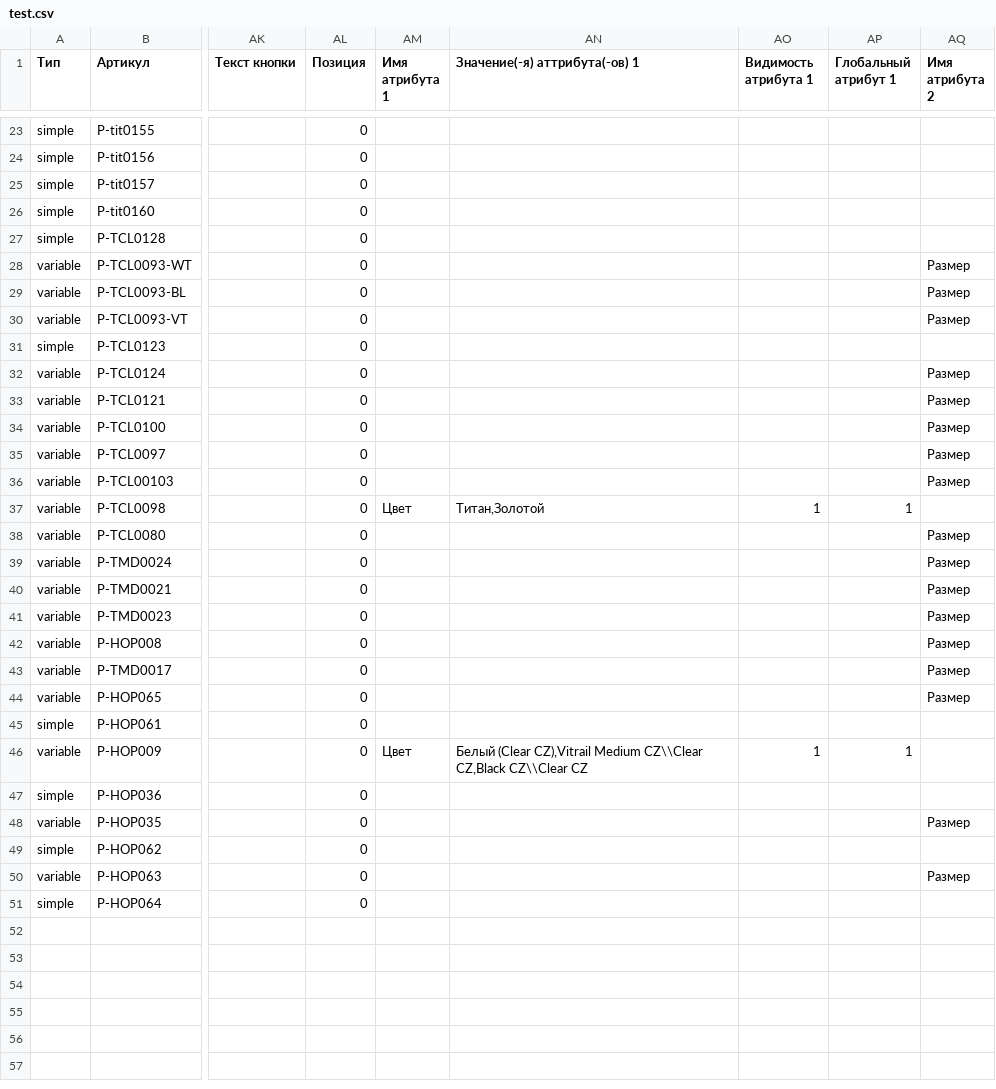
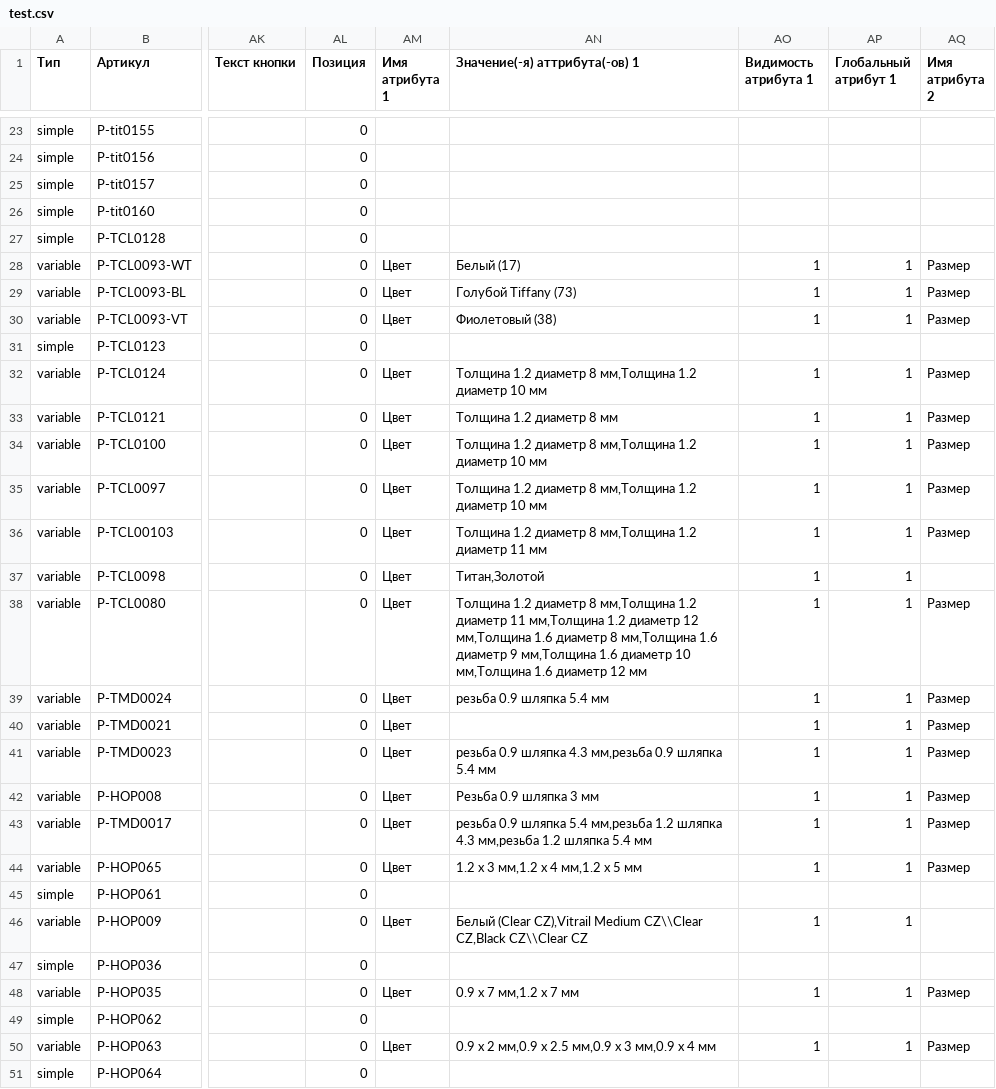
Before and after one commit to admiralbub/mpp_4, a CSV file: test.csv, drawn as a sheet; only a part is shown, gaps mark what is left out; the diff covers the shown part only; the diff names each change by its address in the sheet, - before the commit and + after, or states it on an @@ line.

```diff
--- a/test.csv
+++ b/test.csv
-AM28:AM30 (Имя атрибута 1): (empty)
+AM28:AM30 (Имя атрибута 1): Цвет
-AN28 (Значение(-я) аттрибута(-ов) 1): (empty)
+AN28 (Значение(-я) аттрибута(-ов) 1): Белый (17)
-AO28:AO30 (Видимость атрибута 1): (empty)
+AO28:AO30 (Видимость атрибута 1): 1
-AP28:AP30 (Глобальный атрибут 1): (empty)
+AP28:AP30 (Глобальный атрибут 1): 1
-AN29 (Значение(-я) аттрибута(-ов) 1): (empty)
+AN29 (Значение(-я) аттрибута(-ов) 1): Голубой Tiffany (73)
-AN30 (Значение(-я) аттрибута(-ов) 1): (empty)
+AN30 (Значение(-я) аттрибута(-ов) 1): Фиолетовый (38)
-AM32:AM36 (Имя атрибута 1): (empty)
+AM32:AM36 (Имя атрибута 1): Цвет
-AN32 (Значение(-я) аттрибута(-ов) 1): (empty)
+AN32 (Значение(-я) аттрибута(-ов) 1): Толщина 1.2 диаметр 8 мм,Толщина 1.2 диаметр 10 мм
-AO32:AO36 (Видимость атрибута 1): (empty)
+AO32:AO36 (Видимость атрибута 1): 1
-AP32:AP36 (Глобальный атрибут 1): (empty)
+AP32:AP36 (Глобальный атрибут 1): 1
-AN33 (Значение(-я) аттрибута(-ов) 1): (empty)
+AN33 (Значение(-я) аттрибута(-ов) 1): Толщина 1.2 диаметр 8 мм
-AN34:AN35 (Значение(-я) аттрибута(-ов) 1): (empty)
+AN34:AN35 (Значение(-я) аттрибута(-ов) 1): Толщина 1.2 диаметр 8 мм,Толщина 1.2 диаметр 10 мм
-AN36 (Значение(-я) аттрибута(-ов) 1): (empty)
+AN36 (Значение(-я) аттрибута(-ов) 1): Толщина 1.2 диаметр 8 мм,Толщина 1.2 диаметр 11 мм
-AM38:AM44 (Имя атрибута 1): (empty)
+AM38:AM44 (Имя атрибута 1): Цвет
-AN38 (Значение(-я) аттрибута(-ов) 1): (empty)
+AN38 (Значение(-я) аттрибута(-ов) 1): Толщина 1.2 диаметр 8 мм,Толщина 1.2 диаметр 11 мм,Толщина 1.2 диаметр 12 мм,Толщина 1.6 диаметр 8 мм,Толщина 1.6 диаметр 9 мм,Толщина 1.6 диаметр 10 мм,Толщина 1.6 диаметр 12 мм
-AO38:AO44 (Видимость атрибута 1): (empty)
+AO38:AO44 (Видимость атрибута 1): 1
-AP38:AP44 (Глобальный атрибут 1): (empty)
+AP38:AP44 (Глобальный атрибут 1): 1
-AN39 (Значение(-я) аттрибута(-ов) 1): (empty)
+AN39 (Значение(-я) аттрибута(-ов) 1): резьба 0.9 шляпка 5.4 мм
-AN41 (Значение(-я) аттрибута(-ов) 1): (empty)
+AN41 (Значение(-я) аттрибута(-ов) 1): резьба 0.9 шляпка 4.3 мм,резьба 0.9 шляпка 5.4 мм
-AN42 (Значение(-я) аттрибута(-ов) 1): (empty)
+AN42 (Значение(-я) аттрибута(-ов) 1): Резьба 0.9 шляпка 3 мм
-AN43 (Значение(-я) аттрибута(-ов) 1): (empty)
+AN43 (Значение(-я) аттрибута(-ов) 1): резьба 0.9 шляпка 5.4 мм,резьба 1.2 шляпка 4.3 мм,резьба 1.2 шляпка 5.4 мм
-AN44 (Значение(-я) аттрибута(-ов) 1): (empty)
+AN44 (Значение(-я) аттрибута(-ов) 1): 1.2 х 3 мм,1.2 х 4 мм,1.2 х 5 мм
-AM48 (Имя атрибута 1): (empty)
+AM48 (Имя атрибута 1): Цвет
-AN48 (Значение(-я) аттрибута(-ов) 1): (empty)
+AN48 (Значение(-я) аттрибута(-ов) 1): 0.9 х 7 мм,1.2 х 7 мм
-AO48 (Видимость атрибута 1): (empty)
+AO48 (Видимость атрибута 1): 1
-AP48 (Глобальный атрибут 1): (empty)
+AP48 (Глобальный атрибут 1): 1
-AM50 (Имя атрибута 1): (empty)
+AM50 (Имя атрибута 1): Цвет
-AN50 (Значение(-я) аттрибута(-ов) 1): (empty)
+AN50 (Значение(-я) аттрибута(-ов) 1): 0.9 х 2 мм,0.9 х 2.5 мм,0.9 х 3 мм,0.9 х 4 мм
-AO50 (Видимость атрибута 1): (empty)
+AO50 (Видимость атрибута 1): 1
-AP50 (Глобальный атрибут 1): (empty)
+AP50 (Глобальный атрибут 1): 1
```
Also changed, not shown: 28 edited cells elsewhere in this file.
